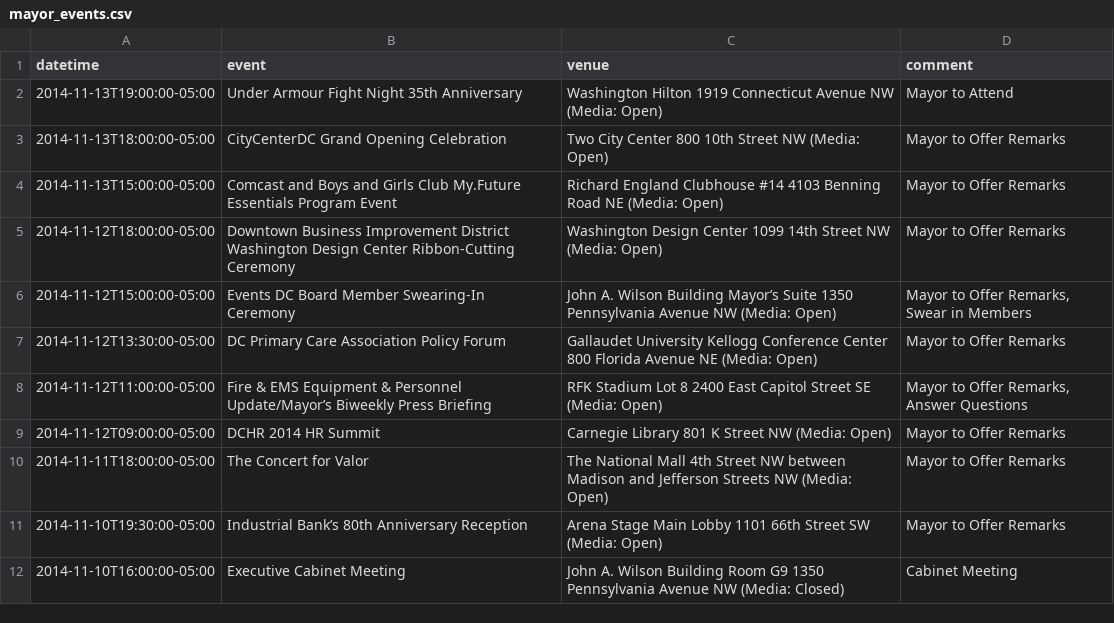
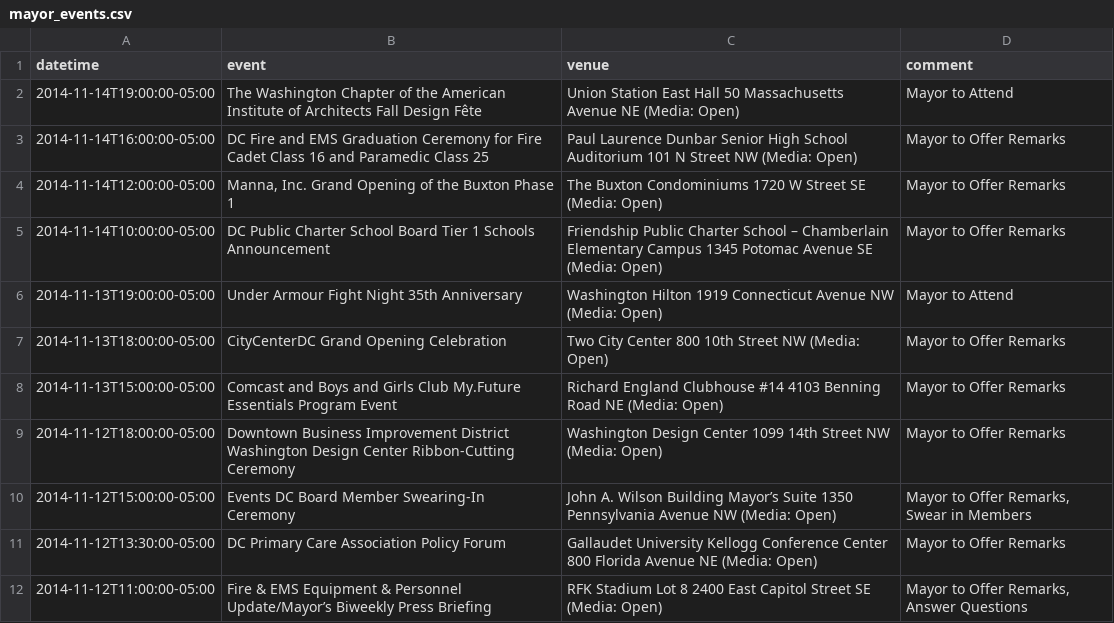
Before and after one commit to ajschumacher/dc_mayor_schedule, a CSV file: data/mayor_events.csv, drawn as a sheet; only a part is shown; the shorter side is filled out with more unchanged rows.

```diff
--- a/data/mayor_events.csv
+++ b/data/mayor_events.csv
@@ -1,2 +1,6 @@
 datetime,event,venue,comment
+2014-11-14T19:00:00-05:00,The Washington Chapter of the American Institute of Architects Fall Design Fête,Union Station East Hall 50 Massachusetts Avenue NE (Media: Open),Mayor to Attend
+2014-11-14T16:00:00-05:00,DC Fire and EMS Graduation Ceremony for Fire Cadet Class 16 and Paramedic Class 25,Paul Laurence Dunbar Senior High School Auditorium 101 N Street NW (Media: Open),Mayor to Offer Remarks
+2014-11-14T12:00:00-05:00,"Manna, Inc. Grand Opening of the Buxton Phase 1",The Buxton Condominiums 1720 W Street SE (Media: Open),Mayor to Offer Remarks
+2014-11-14T10:00:00-05:00,DC Public Charter School Board Tier 1 Schools Announcement,Friendship Public Charter School – Chamberlain Elementary Campus 1345 Potomac Avenue SE (Media: Open),Mayor to Offer Remarks
 2014-11-13T19:00:00-05:00,Under Armour Fight Night 35th Anniversary  ,Washington Hilton 1919 Connecticut Avenue NW (Media: Open),Mayor to Attend 
```
Also changed, not shown: 1 other file.
